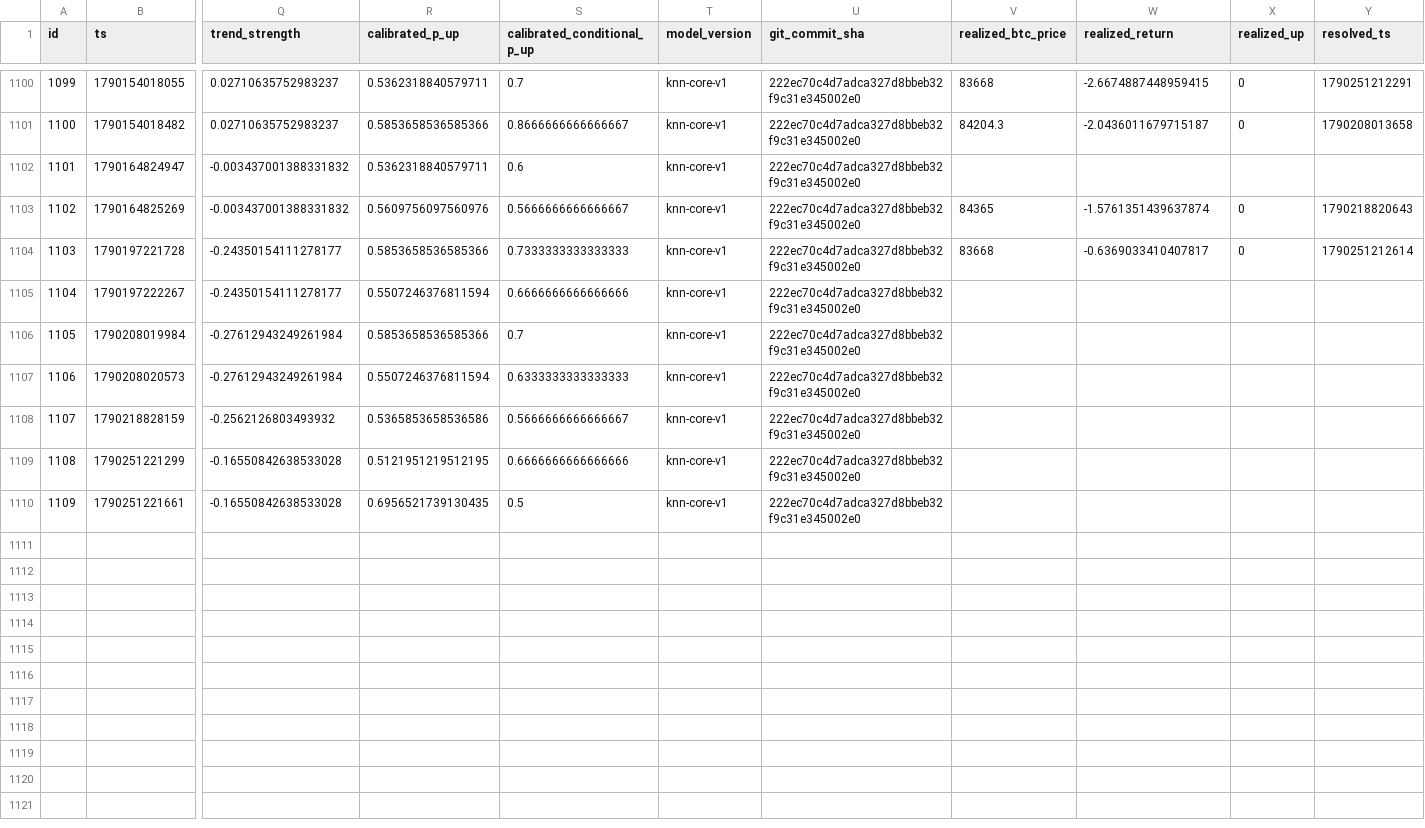
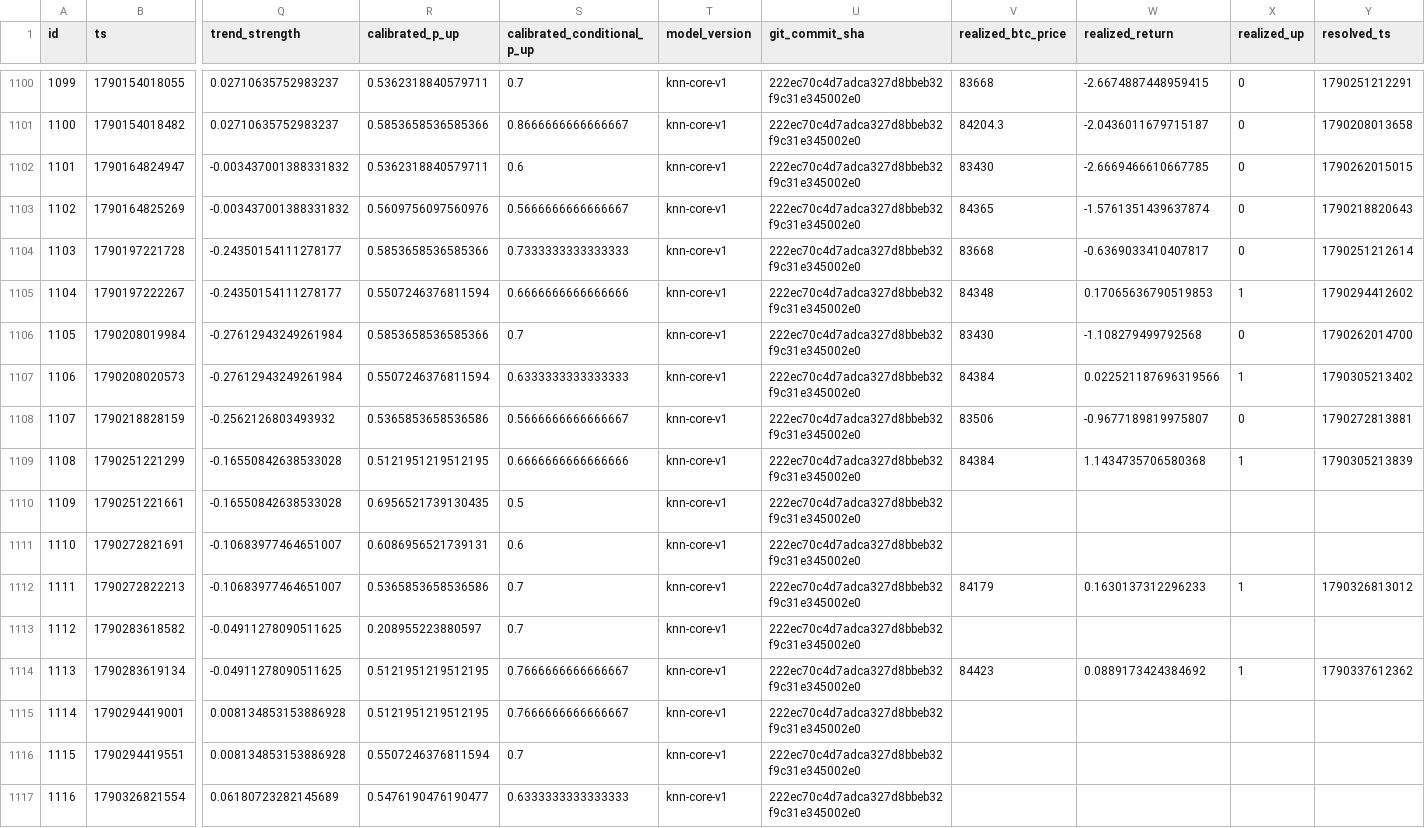
Before and after one commit to quiquandon-oss/PulseWorkerV2, a CSV file: data-exports/btc_predictions.csv, drawn as a sheet; only a part is shown, gaps mark what is left out; rows hold the shown columns only; the diff names each change by its address in the sheet, - before the commit and + after, or states it on an @@ line.

```diff
--- a/data-exports/btc_predictions.csv
+++ b/data-exports/btc_predictions.csv
-V1102 (realized_btc_price): (empty)
+V1102 (realized_btc_price): 83430
-W1102 (realized_return): (empty)
+W1102 (realized_return): -2.6669466610667785
-X1102 (realized_up): (empty)
+X1102 (realized_up): 0
-Y1102 (resolved_ts): (empty)
+Y1102 (resolved_ts): 1790262015015
-V1105 (realized_btc_price): (empty)
+V1105 (realized_btc_price): 84348
-W1105 (realized_return): (empty)
+W1105 (realized_return): 0.17065636790519853
-X1105 (realized_up): (empty)
+X1105 (realized_up): 1
-Y1105 (resolved_ts): (empty)
+Y1105 (resolved_ts): 1790294412602
-V1106 (realized_btc_price): (empty)
+V1106 (realized_btc_price): 83430
-W1106 (realized_return): (empty)
+W1106 (realized_return): -1.108279499792568
-X1106 (realized_up): (empty)
+X1106 (realized_up): 0
-Y1106 (resolved_ts): (empty)
+Y1106 (resolved_ts): 1790262014700
-V1107 (realized_btc_price): (empty)
+V1107 (realized_btc_price): 84384
-W1107 (realized_return): (empty)
+W1107 (realized_return): 0.022521187696319566
-X1107 (realized_up): (empty)
+X1107 (realized_up): 1
-Y1107 (resolved_ts): (empty)
+Y1107 (resolved_ts): 1790305213402
-V1108 (realized_btc_price): (empty)
+V1108 (realized_btc_price): 83506
-W1108 (realized_return): (empty)
+W1108 (realized_return): -0.9677189819975807
-X1108 (realized_up): (empty)
+X1108 (realized_up): 0
-Y1108 (resolved_ts): (empty)
+Y1108 (resolved_ts): 1790272813881
-V1109 (realized_btc_price): (empty)
+V1109 (realized_btc_price): 84384
-W1109 (realized_return): (empty)
+W1109 (realized_return): 1.1434735706580368
-X1109 (realized_up): (empty)
+X1109 (realized_up): 1
-Y1109 (resolved_ts): (empty)
+Y1109 (resolved_ts): 1790305213839
+row 1111: 1110 | 1790272821691 | -0.10683977464651007 | 0.6086956521739131 | 0.6 | knn-core-v1 | 222ec70c4d7adca327d8bbeb32f9c31e345002e0
+row 1112: 1111 | 1790272822213 | -0.10683977464651007 | 0.5365853658536586 | 0.7 | knn-core-v1 | 222ec70c4d7adca327d8bbeb32f9c31e345002e0 | 84179 | 0.1630137312296233 | 1 | 1790326813012
+row 1113: 1112 | 1790283618582 | -0.04911278090511625 | 0.208955223880597 | 0.7 | knn-core-v1 | 222ec70c4d7adca327d8bbeb32f9c31e345002e0
+row 1114: 1113 | 1790283619134 | -0.04911278090511625 | 0.5121951219512195 | 0.7666666666666667 | knn-core-v1 | 222ec70c4d7adca327d8bbeb32f9c31e345002e0 | 84423 | 0.0889173424384692 | 1 | 1790337612362
+row 1115: 1114 | 1790294419001 | 0.008134853153886928 | 0.5121951219512195 | 0.7666666666666667 | knn-core-v1 | 222ec70c4d7adca327d8bbeb32f9c31e345002e0
+row 1116: 1115 | 1790294419551 | 0.008134853153886928 | 0.5507246376811594 | 0.7 | knn-core-v1 | 222ec70c4d7adca327d8bbeb32f9c31e345002e0
+row 1117: 1116 | 1790326821554 | 0.06180723282145689 | 0.5476190476190477 | 0.6333333333333333 | knn-core-v1 | 222ec70c4d7adca327d8bbeb32f9c31e345002e0
```
Also changed, not shown: data-exports/challenger_predictions.csv, data-exports/eth_predictions.csv, 3 other files.
